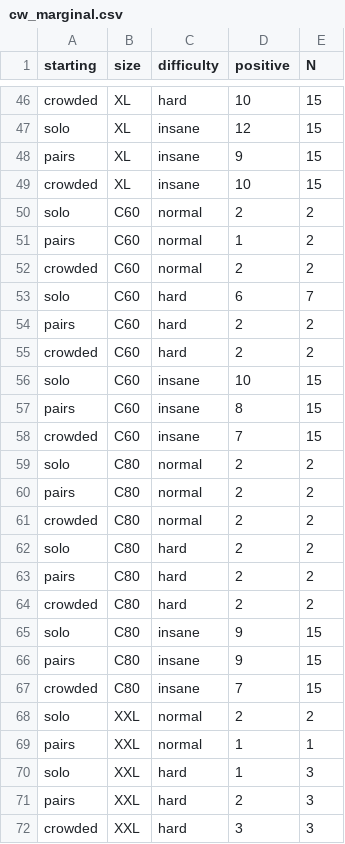
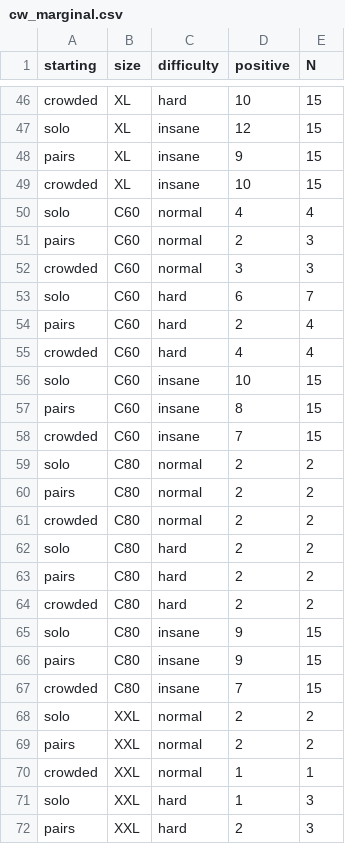
Before and after one commit to djarratt/cell-wars, a CSV file: cw_marginal.csv, drawn as a sheet; only a part is shown, gaps mark what is left out; the shorter side is filled out with more unchanged rows.

```diff
--- a/cw_marginal.csv
+++ b/cw_marginal.csv
@@ -49,8 +49,8 @@ pairs,XL,insane,9,15
 crowded,XL,insane,10,15
-solo,C60,normal,2,2
-pairs,C60,normal,1,2
-crowded,C60,normal,2,2
+solo,C60,normal,4,4
+pairs,C60,normal,2,3
+crowded,C60,normal,3,3
 solo,C60,hard,6,7
-pairs,C60,hard,2,2
-crowded,C60,hard,2,2
+pairs,C60,hard,2,4
+crowded,C60,hard,4,4
 solo,C60,insane,10,15
@@ -68,3 +68,4 @@ crowded,C80,insane,7,15
 solo,XXL,normal,2,2
-pairs,XXL,normal,1,1
+pairs,XXL,normal,2,2
+crowded,XXL,normal,1,1
 solo,XXL,hard,1,3
```
Also changed, not shown: 4 other files.
